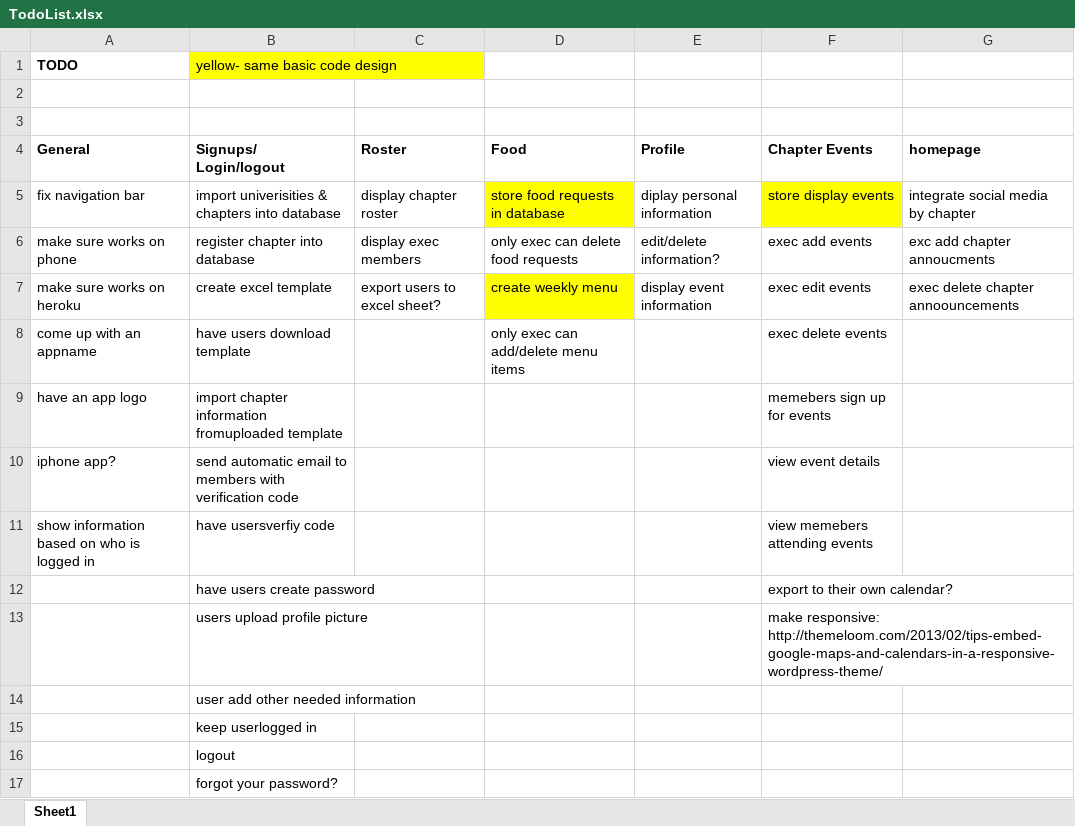
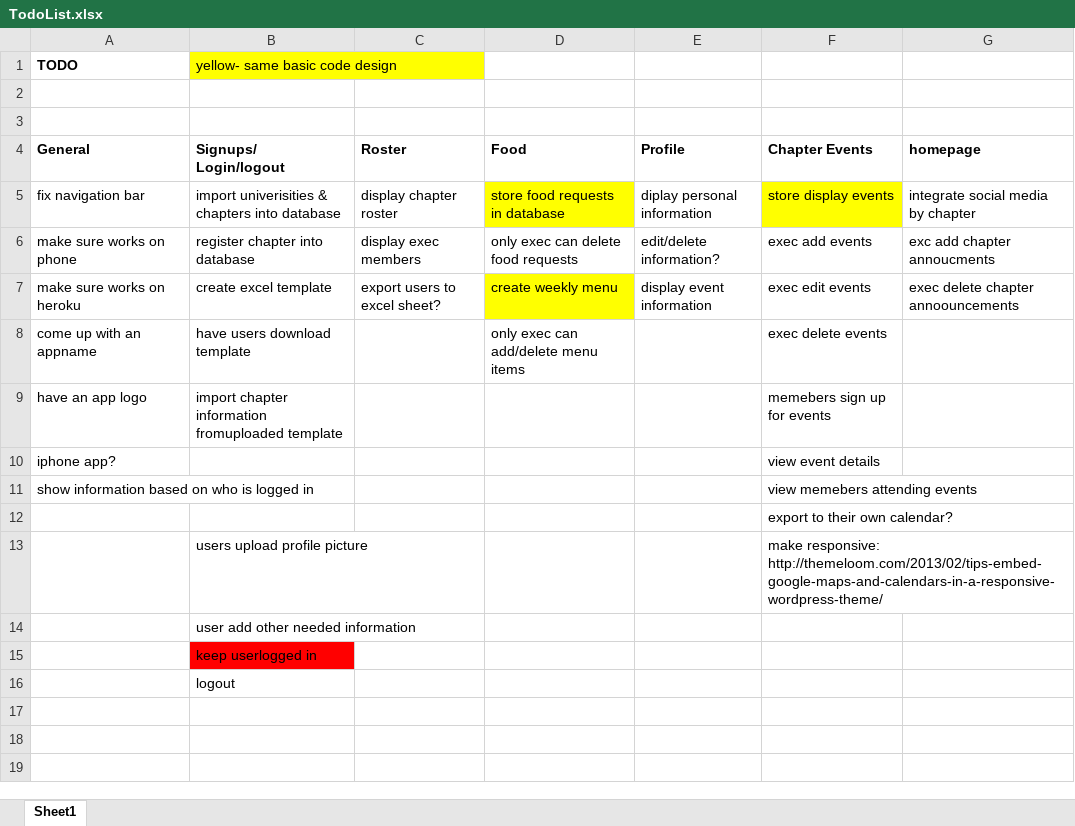
Before and after one commit to jmb316/Senior-Design, an Excel workbook: TodoList.xlsx, sheet Sheet1, drawn as a sheet; values as stored, in another font and other column widths than the file's, no borders; the diff names each change by its address in the sheet, - before the commit and + after, or states it on an @@ line.

Commit message:
working login through google, redirect homepage, profile page edit

```diff
--- a/TodoList.xlsx (sheet Sheet1)
+++ b/TodoList.xlsx (sheet Sheet1)
-B10 (Signups/ Login/logout): send automatic email to members with verification code
+B10 (Signups/ Login/logout): (empty)
-B11 (Signups/ Login/logout): have usersverfiy code
+B11 (Signups/ Login/logout): (empty)
-B12 (Signups/ Login/logout): have users create password
+B12 (Signups/ Login/logout): (empty)
-B15 fill: none
+B15 fill: #FF0000
-row 17:  | forgot your password?
```
Also changed, not shown: 13 other files.
